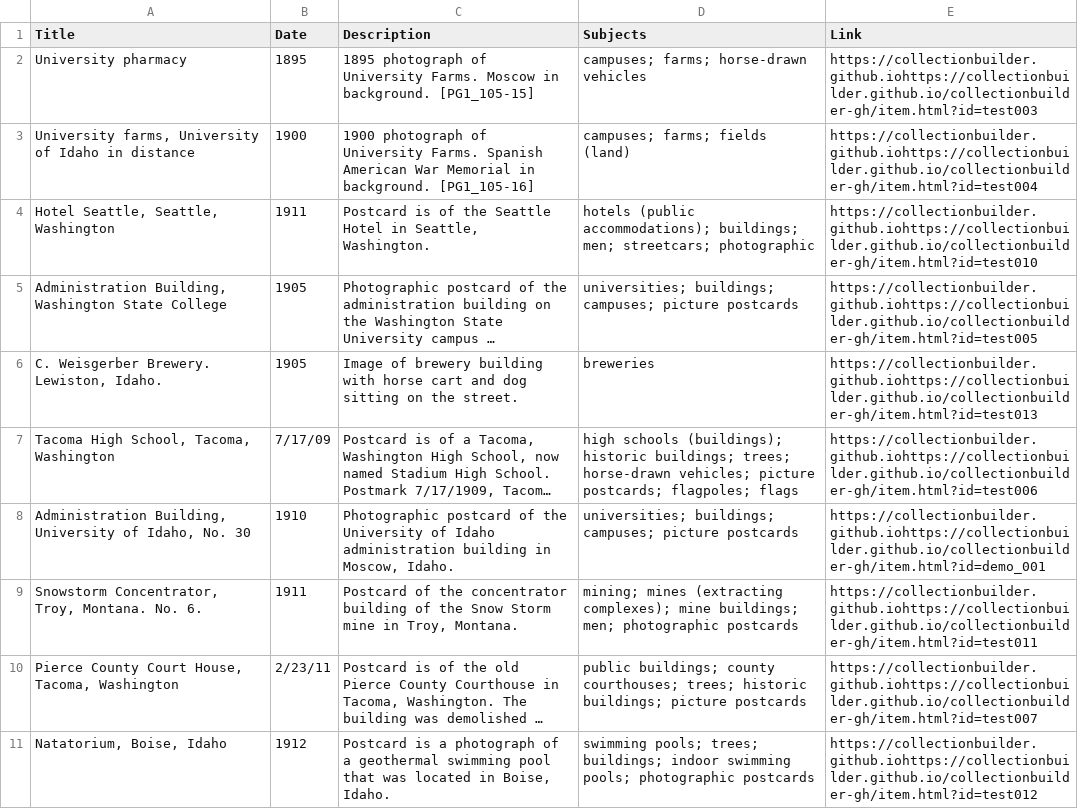
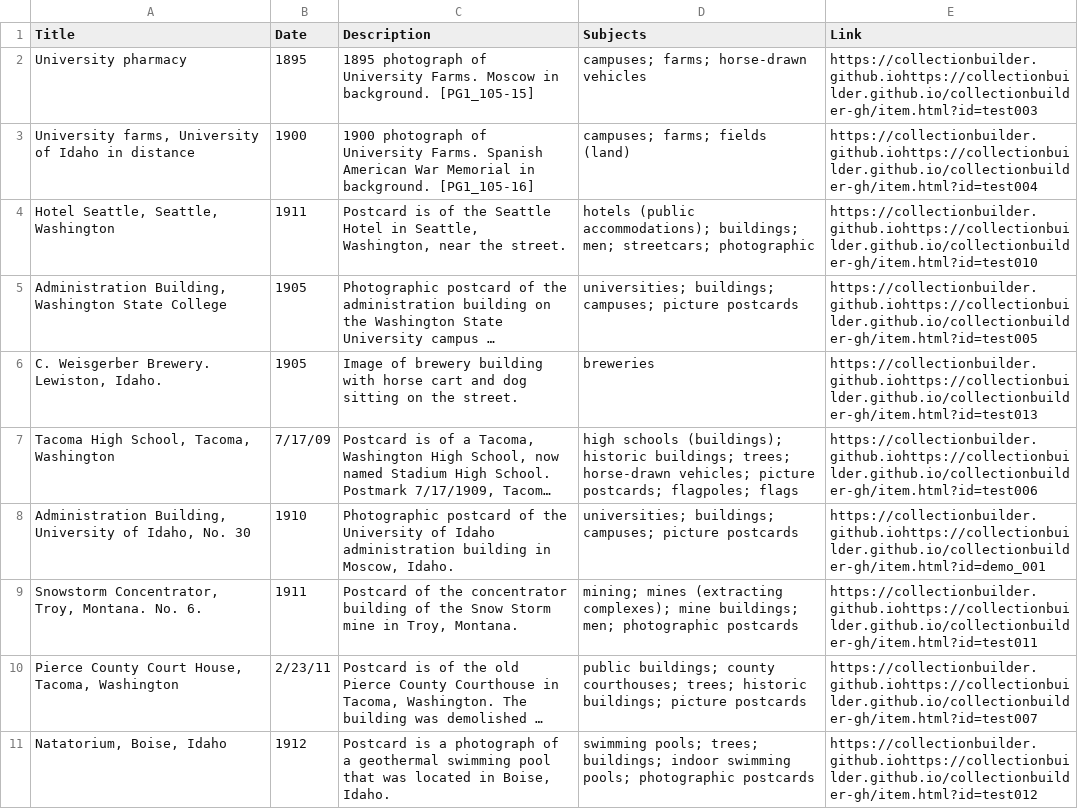
Before and after one commit to chrisdaaz/branching, a CSV file: metadata.csv, drawn as a sheet; only a part is shown; long unchanged cells end in …; the diff names each change by its address in the sheet, - before the commit and + after, or states it on an @@ line.

Commit message:
edits to descriptions

```diff
--- a/metadata.csv
+++ b/metadata.csv
-C4 (Description): …in Seattle, Washington.
+C4 (Description): …in Seattle, Washington, near the street.
```
